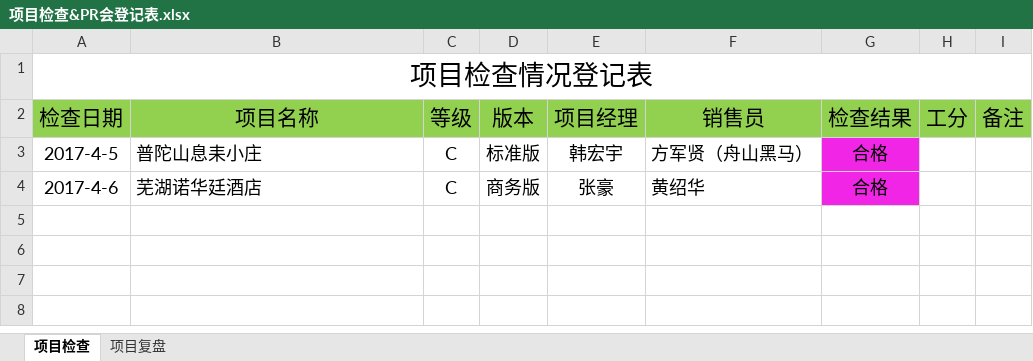
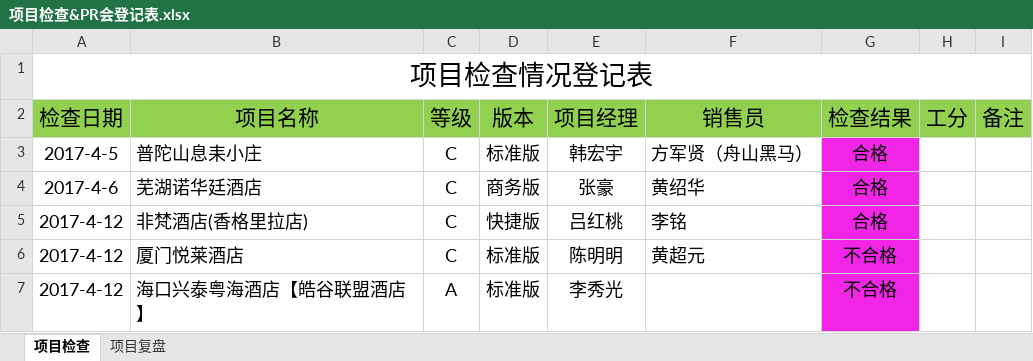
Before and after one commit to xuqisheng/zhangh, an Excel workbook: GcOps/项目检查&PR会登记表.xlsx, sheet 项目检查, drawn as a sheet; values as stored, in another font and other column widths than the file's, no borders; charts and pictures not drawn; the diff names each change by its address in the sheet, - before the commit and + after, or states it on an @@ line.

```diff
--- a/GcOps/项目检查&PR会登记表.xlsx (sheet 项目检查)
+++ b/GcOps/项目检查&PR会登记表.xlsx (sheet 项目检查)
+row 5: 2017-4-12 | 非梵酒店(香格里拉店) | C | 快捷版 | 吕红桃 | 李铭 | 合格
+row 6: 2017-4-12 | 厦门悦莱酒店 | C | 标准版 | 陈明明 | 黄超元 | 不合格
+row 7: 2017-4-12 | 海口兴泰粤海酒店【皓谷联盟酒店】 | A | 标准版 | 李秀光 |  | 不合格
```
Also changed, not shown: GcOps/项目检查报告.xlsx, 1 other file.
